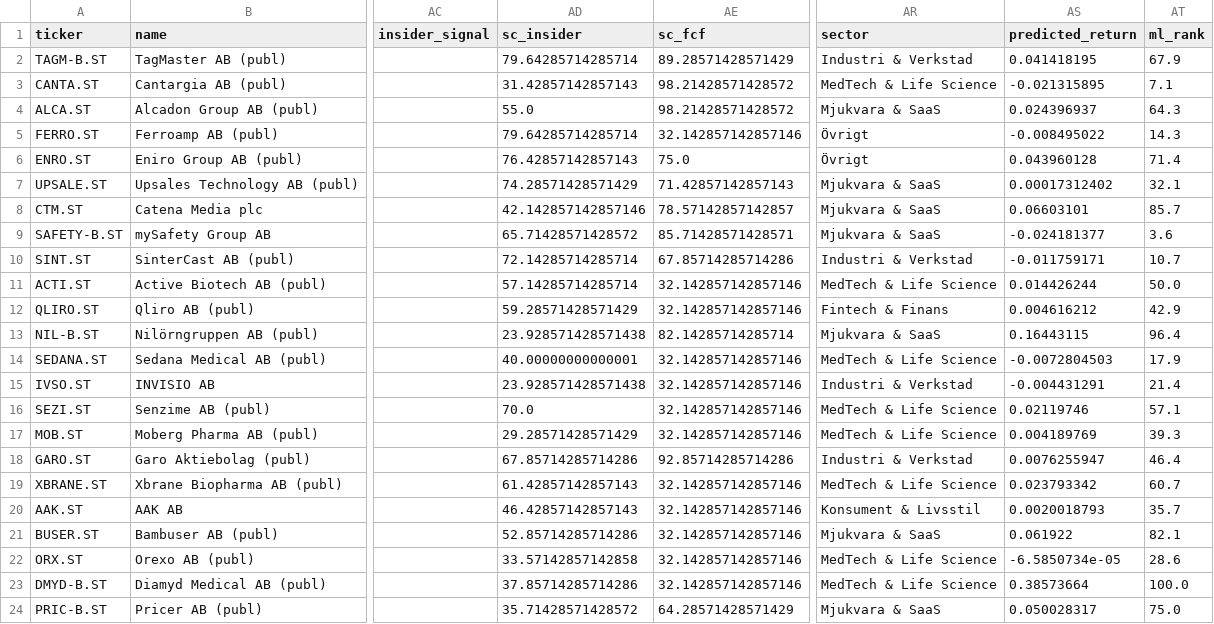
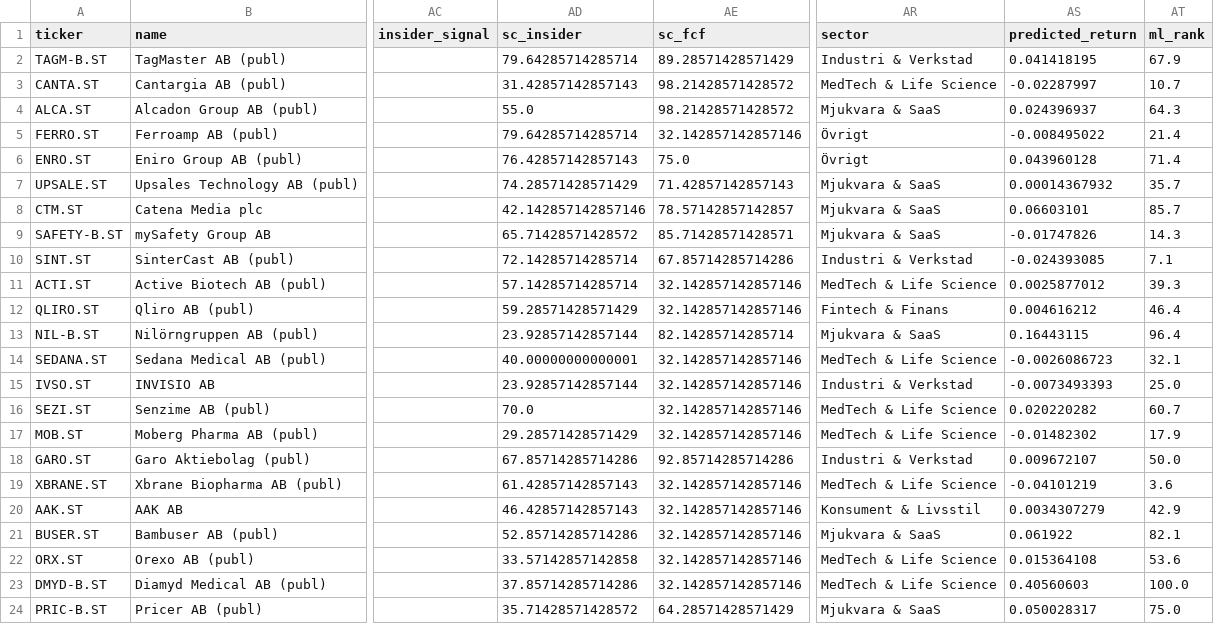
Before and after one commit to hankkontakt/stock-scanner, a CSV file: reports/smallcap_scored_2026-05-18.csv, drawn as a sheet; only a part is shown, gaps mark what is left out; the diff covers the shown part only; the diff names each change by its address in the sheet, - before the commit and + after, or states it on an @@ line.

```diff
--- a/reports/smallcap_scored_2026-05-18.csv
+++ b/reports/smallcap_scored_2026-05-18.csv
-AS3 (predicted_return): -0.021315895
+AS3 (predicted_return): -0.02287997
-AT3 (ml_rank): 7.1
+AT3 (ml_rank): 10.7
-AT5 (ml_rank): 14.3
+AT5 (ml_rank): 21.4
-AS7 (predicted_return): 0.00017312402
+AS7 (predicted_return): 0.00014367932
-AT7 (ml_rank): 32.1
+AT7 (ml_rank): 35.7
-AS9 (predicted_return): -0.024181377
+AS9 (predicted_return): -0.01747826
-AT9 (ml_rank): 3.6
+AT9 (ml_rank): 14.3
-AS10 (predicted_return): -0.011759171
+AS10 (predicted_return): -0.024393085
-AT10 (ml_rank): 10.7
+AT10 (ml_rank): 7.1
-AS11 (predicted_return): 0.014426244
+AS11 (predicted_return): 0.0025877012
-AT11 (ml_rank): 50.0
+AT11 (ml_rank): 39.3
-AT12 (ml_rank): 42.9
+AT12 (ml_rank): 46.4
-AD13 (sc_insider): 23.928571428571438
+AD13 (sc_insider): 23.92857142857144
-AS14 (predicted_return): -0.0072804503
+AS14 (predicted_return): -0.0026086723
-AT14 (ml_rank): 17.9
+AT14 (ml_rank): 32.1
-AD15 (sc_insider): 23.928571428571438
+AD15 (sc_insider): 23.92857142857144
-AS15 (predicted_return): -0.004431291
+AS15 (predicted_return): -0.0073493393
-AT15 (ml_rank): 21.4
+AT15 (ml_rank): 25.0
-AS16 (predicted_return): 0.02119746
+AS16 (predicted_return): 0.020220282
-AT16 (ml_rank): 57.1
+AT16 (ml_rank): 60.7
-AS17 (predicted_return): 0.004189769
+AS17 (predicted_return): -0.01482302
-AT17 (ml_rank): 39.3
+AT17 (ml_rank): 17.9
-AS18 (predicted_return): 0.0076255947
+AS18 (predicted_return): 0.009672107
-AT18 (ml_rank): 46.4
+AT18 (ml_rank): 50.0
-AS19 (predicted_return): 0.023793342
+AS19 (predicted_return): -0.04101219
-AT19 (ml_rank): 60.7
+AT19 (ml_rank): 3.6
-AS20 (predicted_return): 0.0020018793
+AS20 (predicted_return): 0.0034307279
-AT20 (ml_rank): 35.7
+AT20 (ml_rank): 42.9
-AS22 (predicted_return): -6.5850734e-05
+AS22 (predicted_return): 0.015364108
-AT22 (ml_rank): 28.6
+AT22 (ml_rank): 53.6
-AS23 (predicted_return): 0.38573664
+AS23 (predicted_return): 0.40560603
```
Also changed, not shown: 5 edited cells elsewhere in this file.
